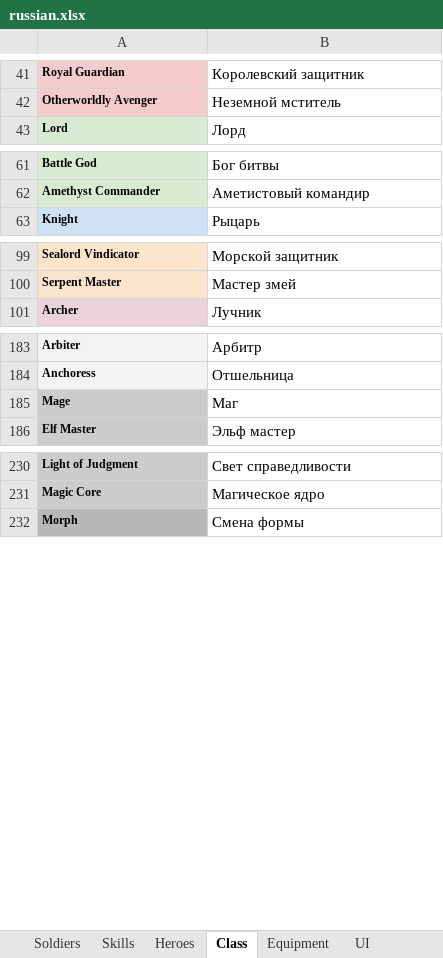
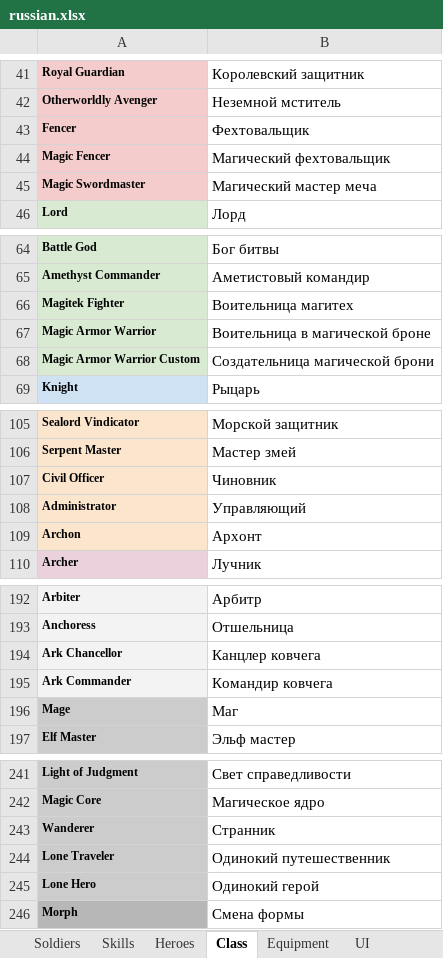
Before and after one commit to RedWrath5/wikigrisser-next, an Excel workbook: data/russian.xlsx, sheet Class, drawn as a sheet; only a part is shown, gaps mark what is left out; values as stored, in another font and other column widths than the file's, no borders; the diff names each change by its address in the sheet, - before the commit and + after, or states it on an @@ line.

```diff
--- a/data/russian.xlsx (sheet Class)
+++ b/data/russian.xlsx (sheet Class)
+row 43: Fencer | Фехтовальщик
+row 44: Magic Fencer | Магический фехтовальщик
+row 45: Magic Swordmaster | Магический мастер меча
+row 66: Magitek Fighter | Воительница магитех
+row 67: Magic Armor Warrior | Воительница в магической броне
+row 68: Magic Armor Warrior Custom | Создательница магической брони
+row 107: Civil Officer | Чиновник
+row 108: Administrator | Управляющий
+row 109: Archon | Архонт
+row 194: Ark Chancellor | Канцлер ковчега
+row 195: Ark Commander | Командир ковчега
+row 243: Wanderer | Странник
+row 244: Lone Traveler | Одинокий путешественник
+row 245: Lone Hero | Одинокий герой
```
Also changed, not shown: sheet Skills, sheet Heroes, sheet UI.
